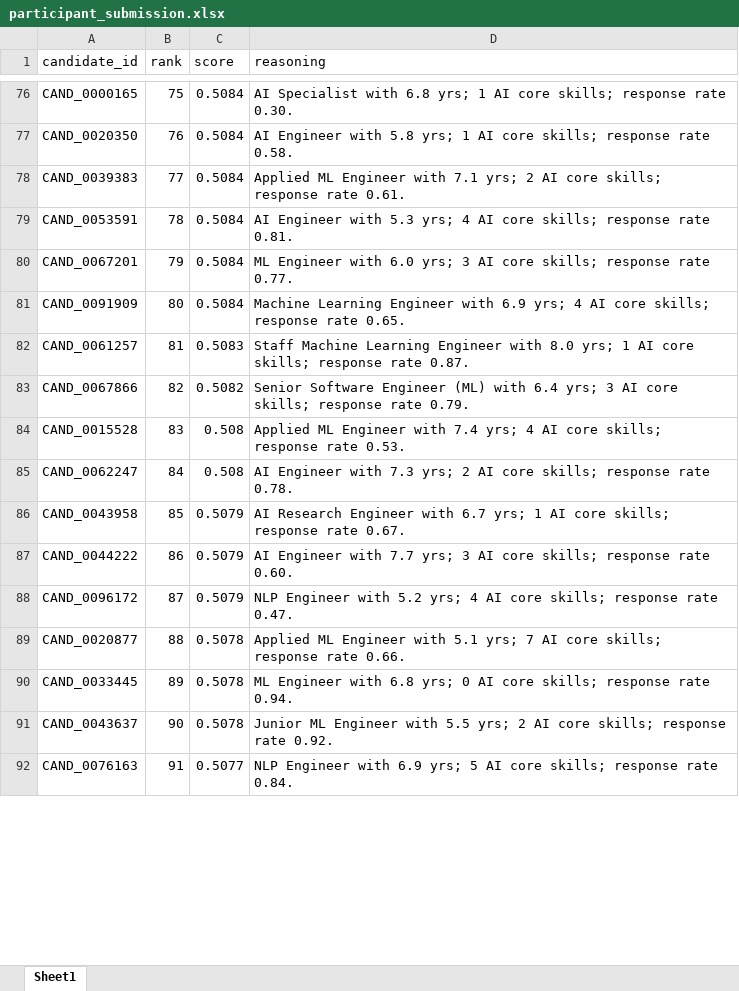
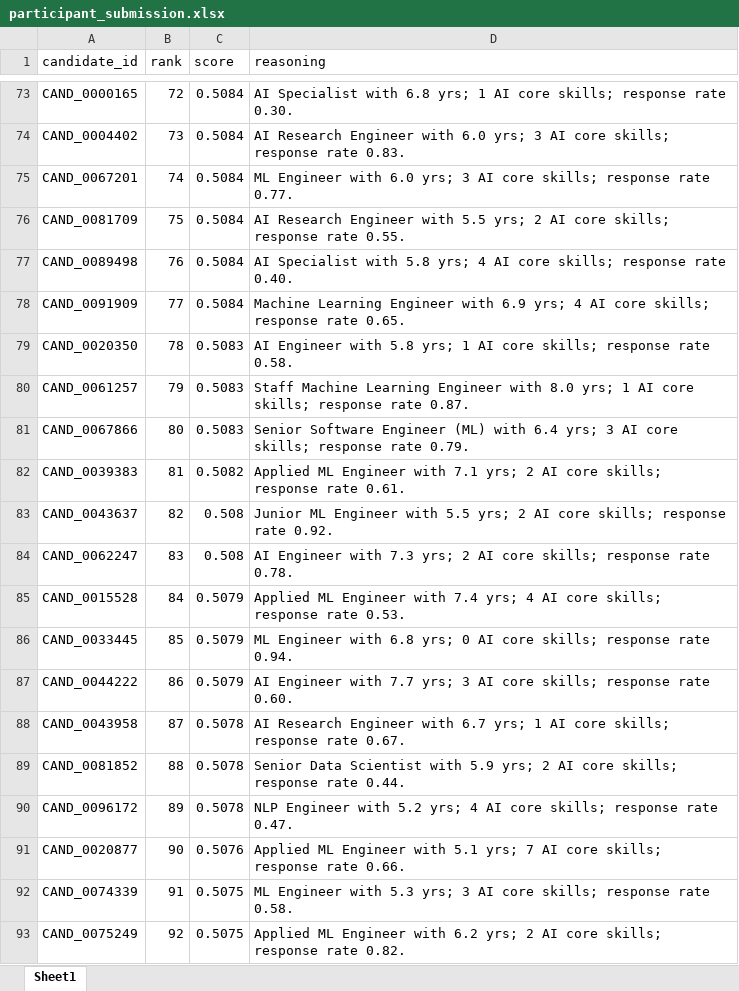
Before and after one commit to Nithilan-M/TalentIQ_Final_Yr_Project, an Excel workbook: India_runs_data_and_ai_challenge/participant_submission.xlsx, sheet Sheet1, drawn as a sheet; only a part is shown, gaps mark what is left out; values as stored, in another font and other column widths than the file's, no borders; removed rows and columns are numbered as before the commit, all else as after; the diff covers the shown part only; the diff names each change by its address in the sheet, - before the commit and + after, or states it on an @@ line.

```diff
--- a/India_runs_data_and_ai_challenge/participant_submission.xlsx (sheet Sheet1)
+++ b/India_runs_data_and_ai_challenge/participant_submission.xlsx (sheet Sheet1)
-B73 (rank): 75
+B73 (rank): 72
-A74 (candidate_id): CAND_0020350
+A74 (candidate_id): CAND_0004402
-B74 (rank): 76
+B74 (rank): 73
-D74 (reasoning): AI Engineer with 5.8 yrs; 1 AI core skills; response rate 0.58.
+D74 (reasoning): AI Research Engineer with 6.0 yrs; 3 AI core skills; response rate 0.83.
-row 78: CAND_0039383 | 77 | 0.5084 | Applied ML Engineer with 7.1 yrs; 2 AI core skills; response rate 0.61.
-row 79: CAND_0053591 | 78 | 0.5084 | AI Engineer with 5.3 yrs; 4 AI core skills; response rate 0.81.
-B75 (rank): 79
+B75 (rank): 74
+row 76: CAND_0081709 | 75 | 0.5084 | AI Research Engineer with 5.5 yrs; 2 AI core skills; response rate 0.55.
+row 77: CAND_0089498 | 76 | 0.5084 | AI Specialist with 5.8 yrs; 4 AI core skills; response rate 0.40.
-B78 (rank): 80
+B78 (rank): 77
+row 79: CAND_0020350 | 78 | 0.5083 | AI Engineer with 5.8 yrs; 1 AI core skills; response rate 0.58.
-B80 (rank): 81
+B80 (rank): 79
-B81 (rank): 82
+B81 (rank): 80
-C81 (score): 0.5082
+C81 (score): 0.5083
-row 84: CAND_0015528 | 83 | 0.508 | Applied ML Engineer with 7.4 yrs; 4 AI core skills; response rate 0.53.
+row 82: CAND_0039383 | 81 | 0.5082 | Applied ML Engineer with 7.1 yrs; 2 AI core skills; response rate 0.61.
+row 83: CAND_0043637 | 82 | 0.508 | Junior ML Engineer with 5.5 yrs; 2 AI core skills; response rate 0.92.
-B84 (rank): 84
+B84 (rank): 83
+row 85: CAND_0015528 | 84 | 0.5079 | Applied ML Engineer with 7.4 yrs; 4 AI core skills; response rate 0.53.
-A86 (candidate_id): CAND_0043958
+A86 (candidate_id): CAND_0033445
-D86 (reasoning): AI Research Engineer with 6.7 yrs; 1 AI core skills; response rate 0.67.
+D86 (reasoning): ML Engineer with 6.8 yrs; 0 AI core skills; response rate 0.94.
+row 88: CAND_0043958 | 87 | 0.5078 | AI Research Engineer with 6.7 yrs; 1 AI core skills; response rate 0.67.
+row 89: CAND_0081852 | 88 | 0.5078 | Senior Data Scientist with 5.9 yrs; 2 AI core skills; response rate 0.44.
-B90 (rank): 87
+B90 (rank): 89
-C90 (score): 0.5079
+C90 (score): 0.5078
-B91 (rank): 88
+B91 (rank): 90
-C91 (score): 0.5078
+C91 (score): 0.5076
-row 90: CAND_0033445 | 89 | 0.5078 | ML Engineer with 6.8 yrs; 0 AI core skills; response rate 0.94.
-row 91: CAND_0043637 | 90 | 0.5078 | Junior ML Engineer with 5.5 yrs; 2 AI core skills; response rate 0.92.
-row 92: CAND_0076163 | 91 | 0.5077 | NLP Engineer with 6.9 yrs; 5 AI core skills; response rate 0.84.
+row 92: CAND_0074339 | 91 | 0.5075 | ML Engineer with 5.3 yrs; 3 AI core skills; response rate 0.58.
+row 93: CAND_0075249 | 92 | 0.5075 | Applied ML Engineer with 6.2 yrs; 2 AI core skills; response rate 0.82.
```
Also changed, not shown: 21 added rows, 25 removed rows and 69 edited cells elsewhere in this sheet, 2 other files.
